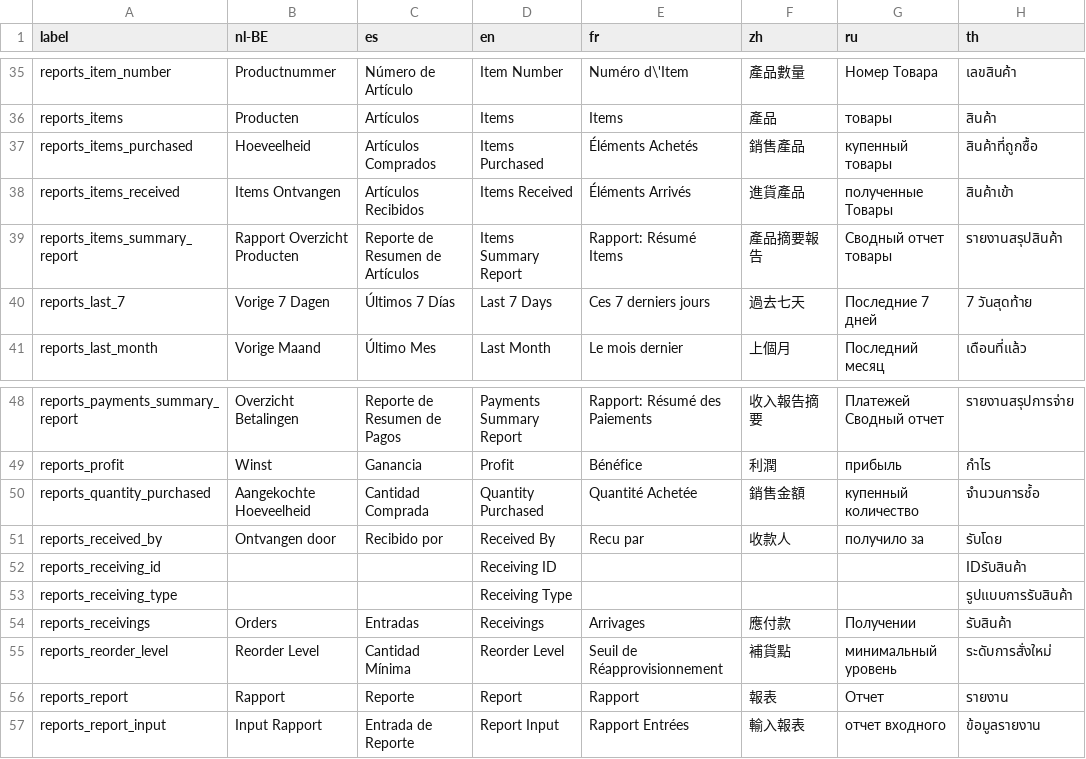
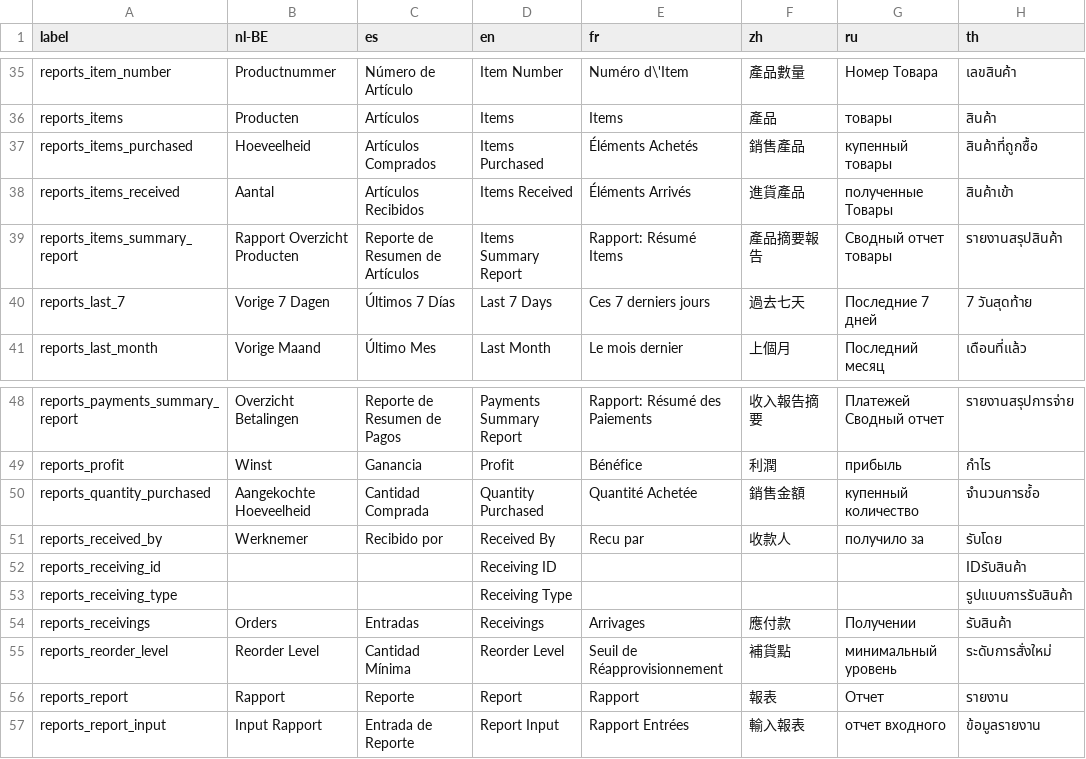
Before and after one commit to opensourcepos/opensourcepos, a CSV file: translations/reports_lang.csv, drawn as a sheet; only a part is shown, gaps mark what is left out; the diff names each change by its address in the sheet, - before the commit and + after, or states it on an @@ line.

```diff
--- a/translations/reports_lang.csv
+++ b/translations/reports_lang.csv
-B38 (nl-BE): Items Ontvangen
+B38 (nl-BE): Aantal
-B51 (nl-BE): Ontvangen door
+B51 (nl-BE): Werknemer
```
Also changed, not shown: 3 other files.
